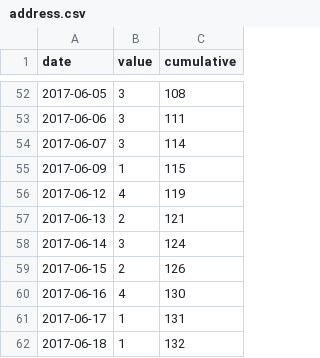
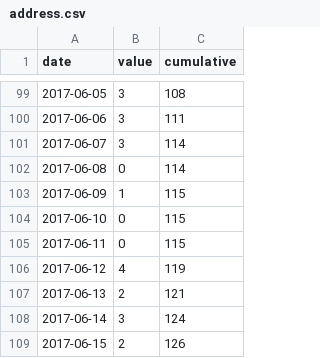
Before and after one commit to julianprester/ethscraper, a CSV file: data/address.csv, drawn as a sheet; only a part is shown, gaps mark what is left out; the shorter side is filled out with more unchanged rows; the diff covers the shown part only.

```diff
--- a/data/address.csv
+++ b/data/address.csv
@@ -54,3 +101,6 @@ date,value,cumulative
 2017-06-07,3,114
+2017-06-08,0,114
 2017-06-09,1,115
+2017-06-10,0,115
+2017-06-11,0,115
 2017-06-12,4,119
```
Also changed, not shown: 47 added rows and 2 edited cells elsewhere in this file, data/incoming.csv, data/outgoing.csv, 1 other file.
